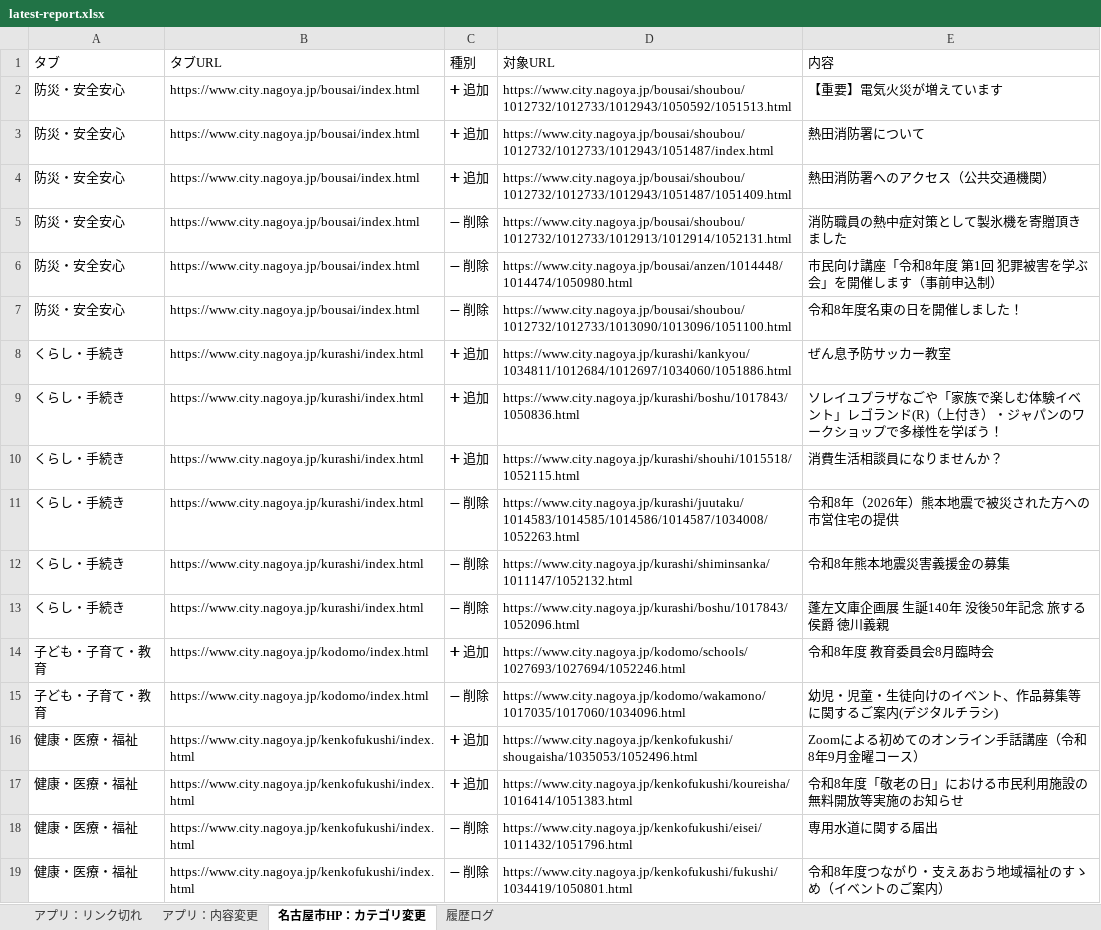
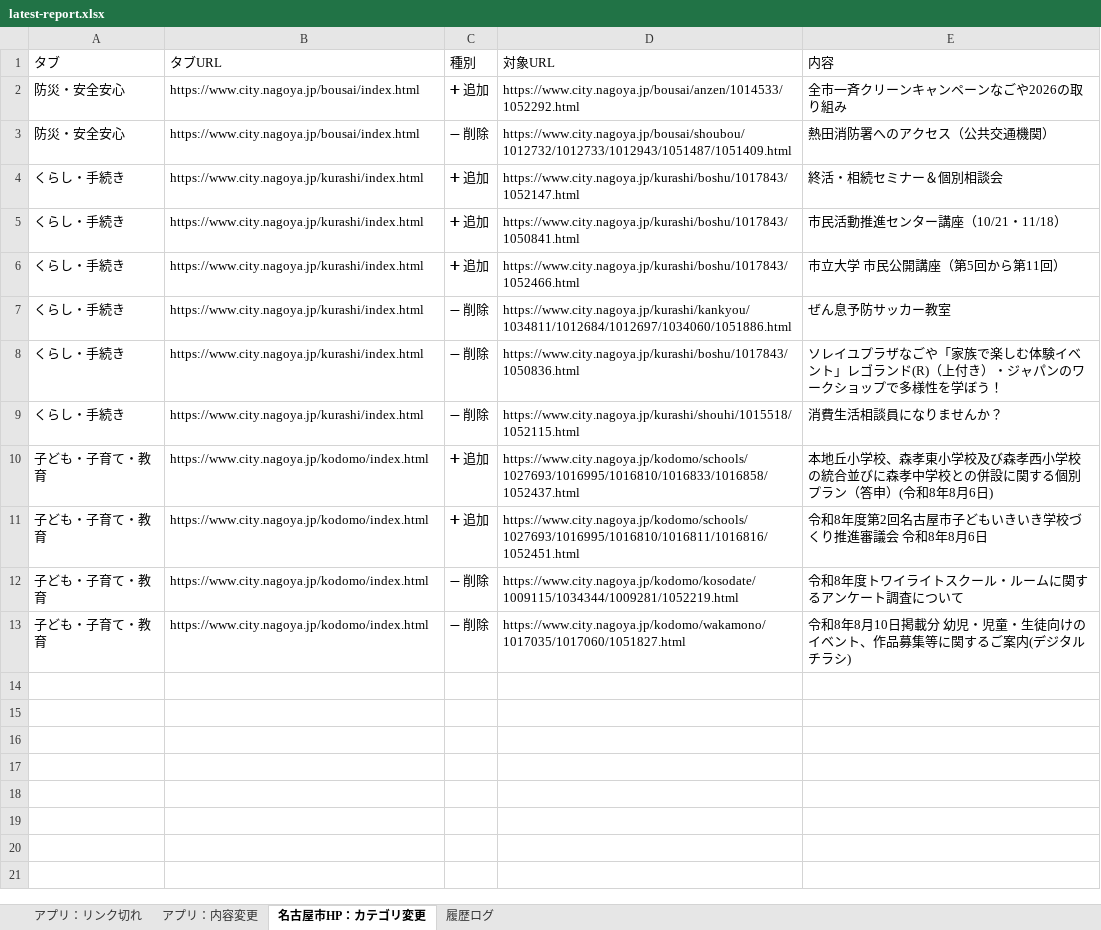
Before and after one commit to anishihara-prog/NagoyaApp, an Excel workbook: reports/latest-report.xlsx, sheet 名古屋市HP：カテゴリ変更, drawn as a sheet; values as stored, in another font and other column widths than the file's, no borders; removed rows and columns are numbered as before the commit, all else as after; the diff names each change by its address in the sheet, - before the commit and + after, or states it on an @@ line.

```diff
--- a/reports/latest-report.xlsx (sheet 名古屋市HP：カテゴリ変更)
+++ b/reports/latest-report.xlsx (sheet 名古屋市HP：カテゴリ変更)
-row 2: 防災・安全安心 | https://www.city.nagoya.jp/bousai/index.html | ➕ 追加 | https://www.city.nagoya.jp/bousai/shoubou/1012732/1012733/1012943/1050592/1051513.html | 【重要】電気火災が増えています
-D2 (対象URL): https://www.city.nagoya.jp/bousai/shoubou/1012732/1012733/1012943/1051487/index.html
+D2 (対象URL): https://www.city.nagoya.jp/bousai/anzen/1014533/1052292.html
-E2 (内容): 熱田消防署について
+E2 (内容): 全市一斉クリーンキャンペーンなごや2026の取り組み
-C3 (種別): ➕ 追加
+C3 (種別): ➖ 削除
-row 5: 防災・安全安心 | https://www.city.nagoya.jp/bousai/index.html | ➖ 削除 | https://www.city.nagoya.jp/bousai/shoubou/1012732/1012733/1012913/1012914/1052131.html | 消防職員の熱中症対策として製氷機を寄贈頂きました
-row 6: 防災・安全安心 | https://www.city.nagoya.jp/bousai/index.html | ➖ 削除 | https://www.city.nagoya.jp/bousai/anzen/1014448/1014474/1050980.html | 市民向け講座「令和8年度 第1回 犯罪被害を学ぶ会」を開催します（事前申込制）
-row 7: 防災・安全安心 | https://www.city.nagoya.jp/bousai/index.html | ➖ 削除 | https://www.city.nagoya.jp/bousai/shoubou/1012732/1012733/1013090/1013096/1051100.html | 令和8年度名東の日を開催しました！
-D4 (対象URL): https://www.city.nagoya.jp/kurashi/kankyou/1034811/1012684/1012697/1034060/1051886.html
+D4 (対象URL): https://www.city.nagoya.jp/kurashi/boshu/1017843/1052147.html
-E4 (内容): ぜん息予防サッカー教室
+E4 (内容): 終活・相続セミナー＆個別相談会
-D5 (対象URL): https://www.city.nagoya.jp/kurashi/boshu/1017843/1050836.html
+D5 (対象URL): https://www.city.nagoya.jp/kurashi/boshu/1017843/1050841.html
-E5 (内容): ソレイユプラザなごや「家族で楽しむ体験イベント」レゴランド(R)（上付き）・ジャパンのワークショップで多様性を学ぼう！
+E5 (内容): 市民活動推進センター講座（10/21・11/18）
-D6 (対象URL): https://www.city.nagoya.jp/kurashi/shouhi/1015518/1052115.html
+D6 (対象URL): https://www.city.nagoya.jp/kurashi/boshu/1017843/1052466.html
-E6 (内容): 消費生活相談員になりませんか？
+E6 (内容): 市立大学 市民公開講座（第5回から第11回）
-D7 (対象URL): https://www.city.nagoya.jp/kurashi/juutaku/1014583/1014585/1014586/1014587/1034008/1052263.html
+D7 (対象URL): https://www.city.nagoya.jp/kurashi/kankyou/1034811/1012684/1012697/1034060/1051886.html
-E7 (内容): 令和8年（2026年）熊本地震で被災された方への市営住宅の提供
+E7 (内容): ぜん息予防サッカー教室
-D8 (対象URL): https://www.city.nagoya.jp/kurashi/shiminsanka/1011147/1052132.html
+D8 (対象URL): https://www.city.nagoya.jp/kurashi/boshu/1017843/1050836.html
-E8 (内容): 令和8年熊本地震災害義援金の募集
+E8 (内容): ソレイユプラザなごや「家族で楽しむ体験イベント」レゴランド(R)（上付き）・ジャパンのワークショップで多様性を学ぼう！
-D9 (対象URL): https://www.city.nagoya.jp/kurashi/boshu/1017843/1052096.html
+D9 (対象URL): https://www.city.nagoya.jp/kurashi/shouhi/1015518/1052115.html
-E9 (内容): 蓬左文庫企画展 生誕140年 没後50年記念 旅する侯爵 徳川義親
+E9 (内容): 消費生活相談員になりませんか？
+row 10: 子ども・子育て・教育 | https://www.city.nagoya.jp/kodomo/index.html | ➕ 追加 | https://www.city.nagoya.jp/kodomo/schools/1027693/1016995/1016810/1016833/1016858/1052437.html | 本地丘小学校、森孝東小学校及び森孝西小学校の統合並びに森孝中学校との併設に関する個別プラン（答申）(令和8年8月6日)
-D11 (対象URL): https://www.city.nagoya.jp/kodomo/schools/1027693/1027694/1052246.html
+D11 (対象URL): https://www.city.nagoya.jp/kodomo/schools/1027693/1016995/1016810/1016811/1016816/1052451.html
-E11 (内容): 令和8年度 教育委員会8月臨時会
+E11 (内容): 令和8年度第2回名古屋市子どもいきいき学校づくり推進審議会 令和8年8月6日
+row 12: 子ども・子育て・教育 | https://www.city.nagoya.jp/kodomo/index.html | ➖ 削除 | https://www.city.nagoya.jp/kodomo/kosodate/1009115/1034344/1009281/1052219.html | 令和8年度トワイライトスクール・ルームに関するアンケート調査について
-D13 (対象URL): https://www.city.nagoya.jp/kodomo/wakamono/1017035/1017060/1034096.html
+D13 (対象URL): https://www.city.nagoya.jp/kodomo/wakamono/1017035/1017060/1051827.html
-E13 (内容): 幼児・児童・生徒向けのイベント、作品募集等に関するご案内(デジタルチラシ)
+E13 (内容): 令和8年8月10日掲載分 幼児・児童・生徒向けのイベント、作品募集等に関するご案内(デジタルチラシ)
-row 16: 健康・医療・福祉 | https://www.city.nagoya.jp/kenkofukushi/index.html | ➕ 追加 | https://www.city.nagoya.jp/kenkofukushi/shougaisha/1035053/1052496.html | Zoomによる初めてのオンライン手話講座（令和8年9月金曜コース）
-row 17: 健康・医療・福祉 | https://www.city.nagoya.jp/kenkofukushi/index.html | ➕ 追加 | https://www.city.nagoya.jp/kenkofukushi/koureisha/1016414/1051383.html | 令和8年度「敬老の日」における市民利用施設の無料開放等実施のお知らせ
-row 18: 健康・医療・福祉 | https://www.city.nagoya.jp/kenkofukushi/index.html | ➖ 削除 | https://www.city.nagoya.jp/kenkofukushi/eisei/1011432/1051796.html | 専用水道に関する届出
-row 19: 健康・医療・福祉 | https://www.city.nagoya.jp/kenkofukushi/index.html | ➖ 削除 | https://www.city.nagoya.jp/kenkofukushi/fukushi/1034419/1050801.html | 令和8年度つながり・支えあおう地域福祉のすゝめ（イベントのご案内）
```
Also changed, not shown: sheet 履歴ログ, sheet アプリ：リンク切れ, sheet アプリ：内容変更, 2 other files.
